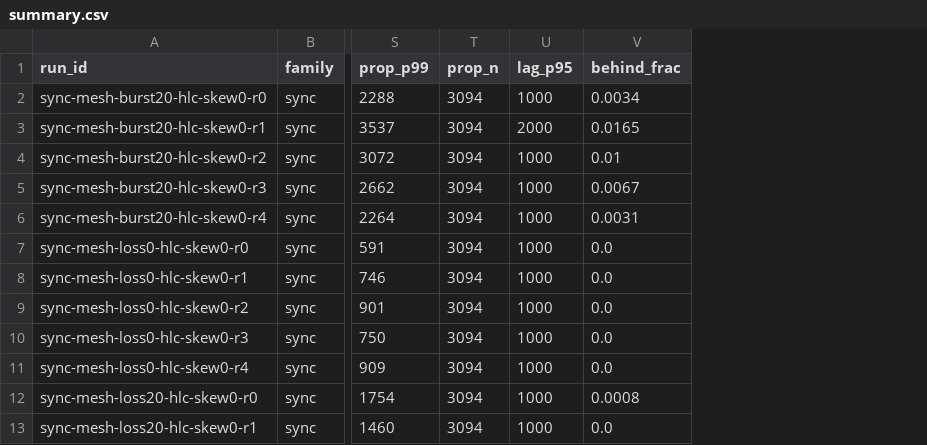
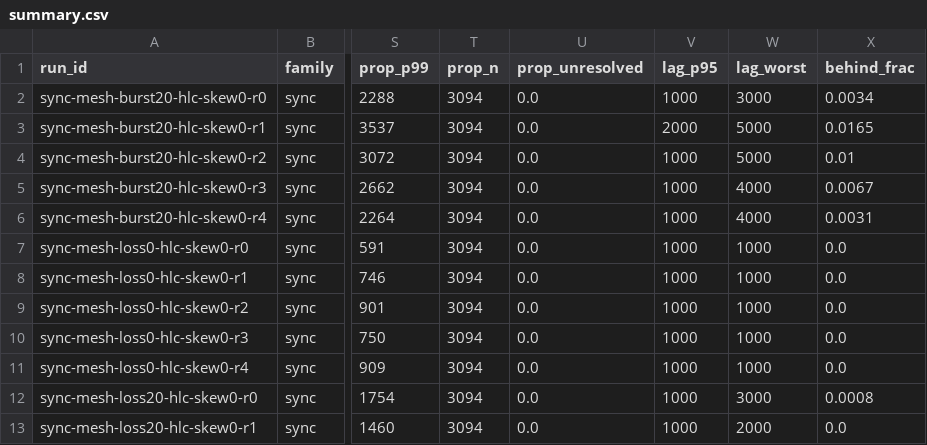
Before and after one commit to haeganm/holdfast, a CSV file: results/sweep-sync/summary.csv, drawn as a sheet; only a part is shown, gaps mark what is left out; the diff names each change by its address in the sheet, - before the commit and + after, or states it on an @@ line.

Commit message:
readme: measured results, graded predictions, figures
both sweeps are in: sync 51/55 runs at 5b6bd65, clock 40/40 at 005ce57
(node code identical). every readme number traces to a committed
summary.csv, and summary.csv rebuilds from raw/ with run.py --reanalyze.

held: 2, 3, 4, 6, 8, 9, 10, 11, and 5 for mesh. failed: 1 (50% loss
mostly never settles), 5 for star, 7 as registered (counter bug, fixed).
hlc kill criterion not triggered: 0 lost writes vs ~313 per run at 2 s
skew. neither clock ended with a wrong picture, and the readme says why.

an independent review recomputed every number and found three real
problems, all fixed here: propagation percentiles silently left out
reports that never arrived (new prop_unresolved column, test, mutant),
two earlier aborted sweeps were not disclosed (summaries now committed),
and prediction 10 was graded more harshly than its wording. also
lag_worst column, exact medians instead of truncated ones.

```diff
--- a/results/sweep-sync/summary.csv
+++ b/results/sweep-sync/summary.csv
+column U (prop_unresolved), rows 2-13: all 0.0
+column W (lag_worst), rows 2-13: 3000 | 5000 | 5000 | 4000 | 4000 | 1000 | 1000 | 1000 | 1000 | 1000 | 3000 | 2000
```
Also changed, not shown: 53 other files.
